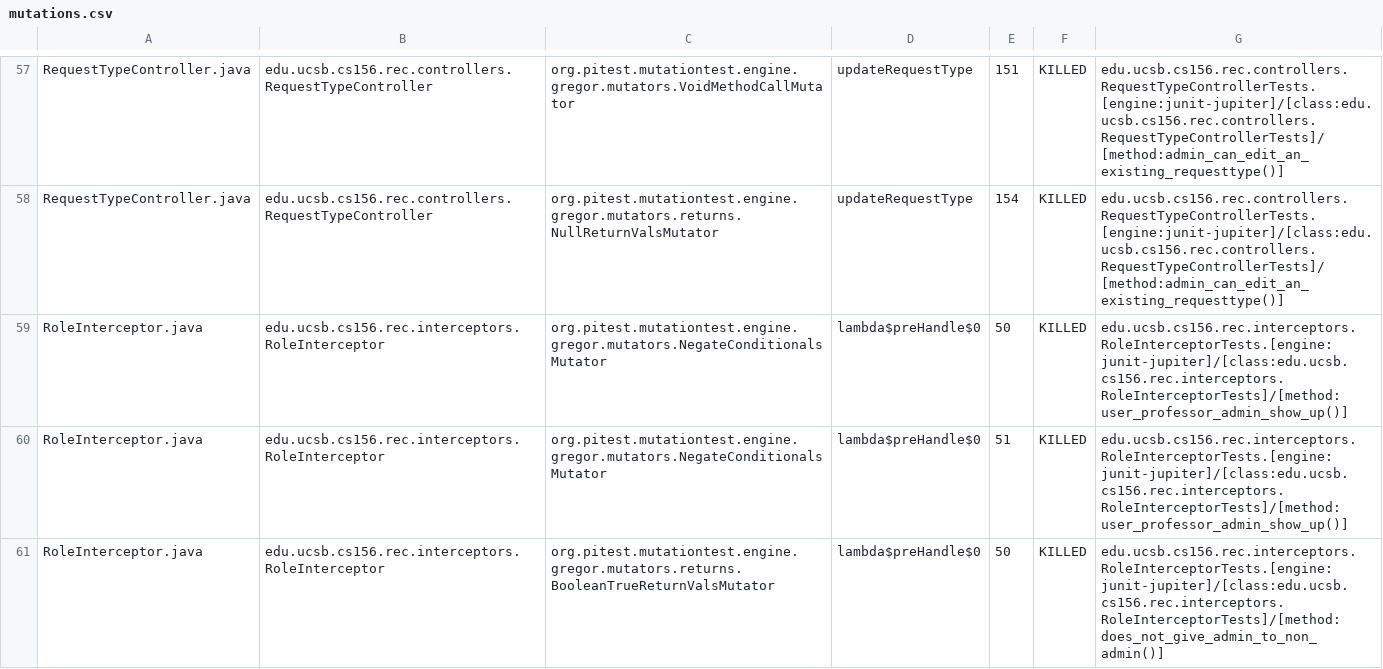
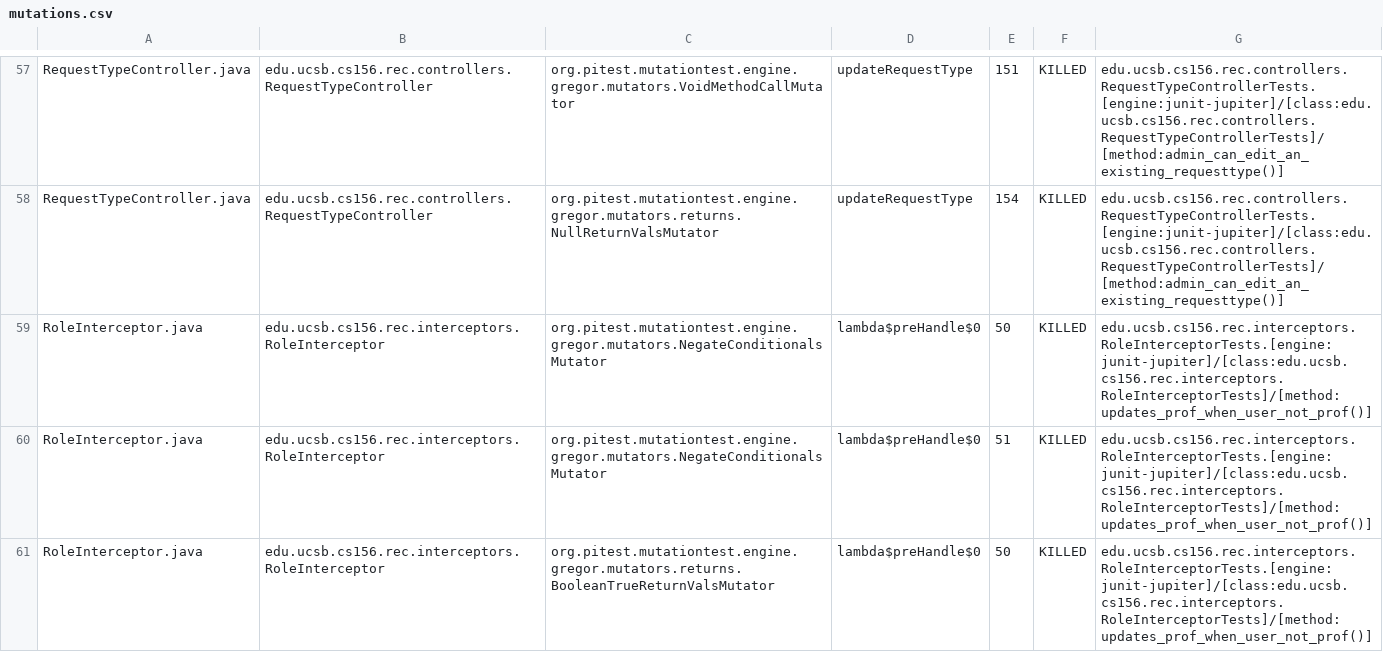
Before and after one commit to ucsb-cs156-s25/proj-rec-s25-13, a CSV file: prs/31/pitest/mutations.csv, drawn as a sheet; only a part is shown, gaps mark what is left out; the diff covers the shown part only.

Commit message:
Deploying to gh-pages from @ ucsb-cs156-s25/proj-rec-s25-13@9801dddad1582f6fa6dc5a94bcb7dc37847a7f60 🚀

```diff
--- a/prs/31/pitest/mutations.csv
+++ b/prs/31/pitest/mutations.csv
@@ -58,4 +58,4 @@ RequestTypeController.java,edu.ucsb.cs156.rec.controllers.RequestTypeController,
 RequestTypeController.java,edu.ucsb.cs156.rec.controllers.RequestTypeController,org.pitest.mutationtest.engine.gregor.mutators.returns.NullReturnValsMutator,updateRequestType,154,KILLED,edu.ucsb.cs156.rec.controllers.RequestTypeControllerTests.[engine:junit-jupiter]/[class:edu.ucsb.cs156.rec.controllers.RequestTypeControllerTests]/[method:admin_can_edit_an_existing_requesttype()]
-RoleInterceptor.java,edu.ucsb.cs156.rec.interceptors.RoleInterceptor,org.pitest.mutationtest.engine.gregor.mutators.NegateConditionalsMutator,lambda$preHandle$0,50,KILLED,edu.ucsb.cs156.rec.interceptors.RoleInterceptorTests.[engine:junit-jupiter]/[class:edu.ucsb.cs156.rec.interceptors.RoleInterceptorTests]/[method:user_professor_admin_show_up()]
-RoleInterceptor.java,edu.ucsb.cs156.rec.interceptors.RoleInterceptor,org.pitest.mutationtest.engine.gregor.mutators.NegateConditionalsMutator,lambda$preHandle$0,51,KILLED,edu.ucsb.cs156.rec.interceptors.RoleInterceptorTests.[engine:junit-jupiter]/[class:edu.ucsb.cs156.rec.interceptors.RoleInterceptorTests]/[method:user_professor_admin_show_up()]
-RoleInterceptor.java,edu.ucsb.cs156.rec.interceptors.RoleInterceptor,org.pitest.mutationtest.engine.gregor.mutators.returns.BooleanTrueReturnValsMutator,lambda$preHandle$0,50,KILLED,edu.ucsb.cs156.rec.interceptors.RoleInterceptorTests.[engine:junit-jupiter]/[class:edu.ucsb.cs156.rec.interceptors.RoleInterceptorTests]/[method:does_not_give_admin_to_non_admin()]
+RoleInterceptor.java,edu.ucsb.cs156.rec.interceptors.RoleInterceptor,org.pitest.mutationtest.engine.gregor.mutators.NegateConditionalsMutator,lambda$preHandle$0,50,KILLED,edu.ucsb.cs156.rec.interceptors.RoleInterceptorTests.[engine:junit-jupiter]/[class:edu.ucsb.cs156.rec.interceptors.RoleInterceptorTests]/[method:updates_prof_when_user_not_prof()]
+RoleInterceptor.java,edu.ucsb.cs156.rec.interceptors.RoleInterceptor,org.pitest.mutationtest.engine.gregor.mutators.NegateConditionalsMutator,lambda$preHandle$0,51,KILLED,edu.ucsb.cs156.rec.interceptors.RoleInterceptorTests.[engine:junit-jupiter]/[class:edu.ucsb.cs156.rec.interceptors.RoleInterceptorTests]/[method:updates_prof_when_user_not_prof()]
+RoleInterceptor.java,edu.ucsb.cs156.rec.interceptors.RoleInterceptor,org.pitest.mutationtest.engine.gregor.mutators.returns.BooleanTrueReturnValsMutator,lambda$preHandle$0,50,KILLED,edu.ucsb.cs156.rec.interceptors.RoleInterceptorTests.[engine:junit-jupiter]/[class:edu.ucsb.cs156.rec.interceptors.RoleInterceptorTests]/[method:updates_prof_when_user_not_prof()]
```
Also changed, not shown: 11 edited cells elsewhere in this file, 11 other files.
